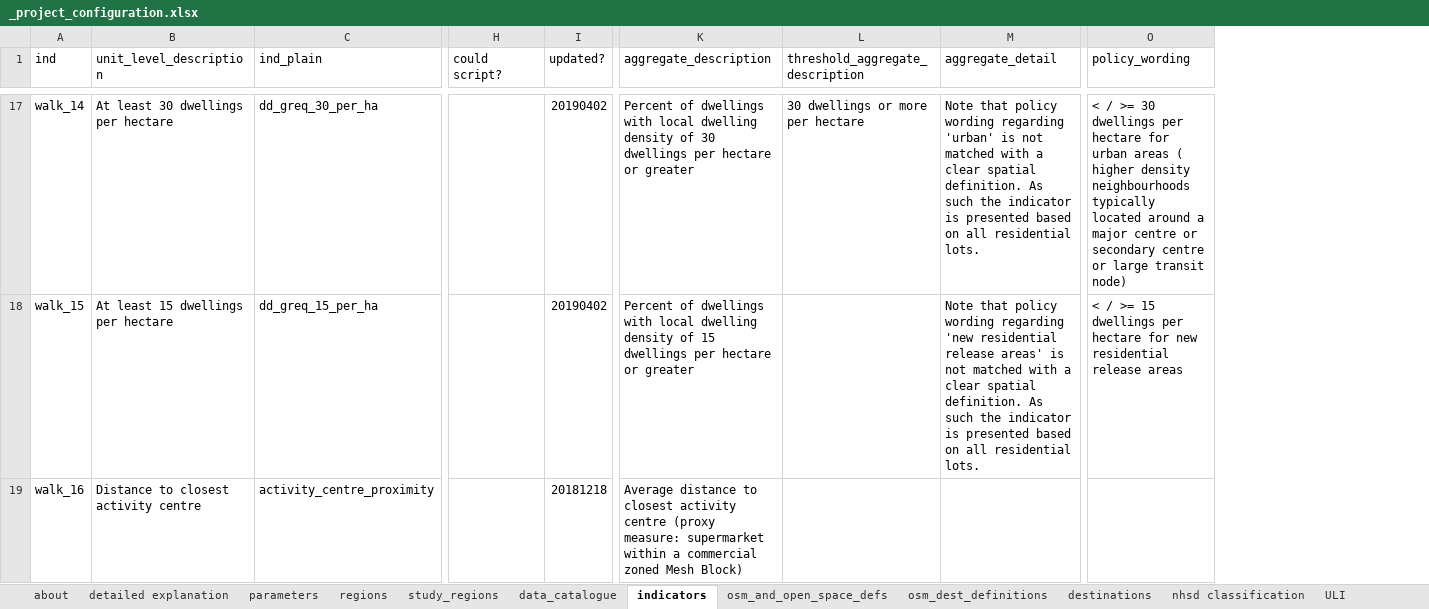
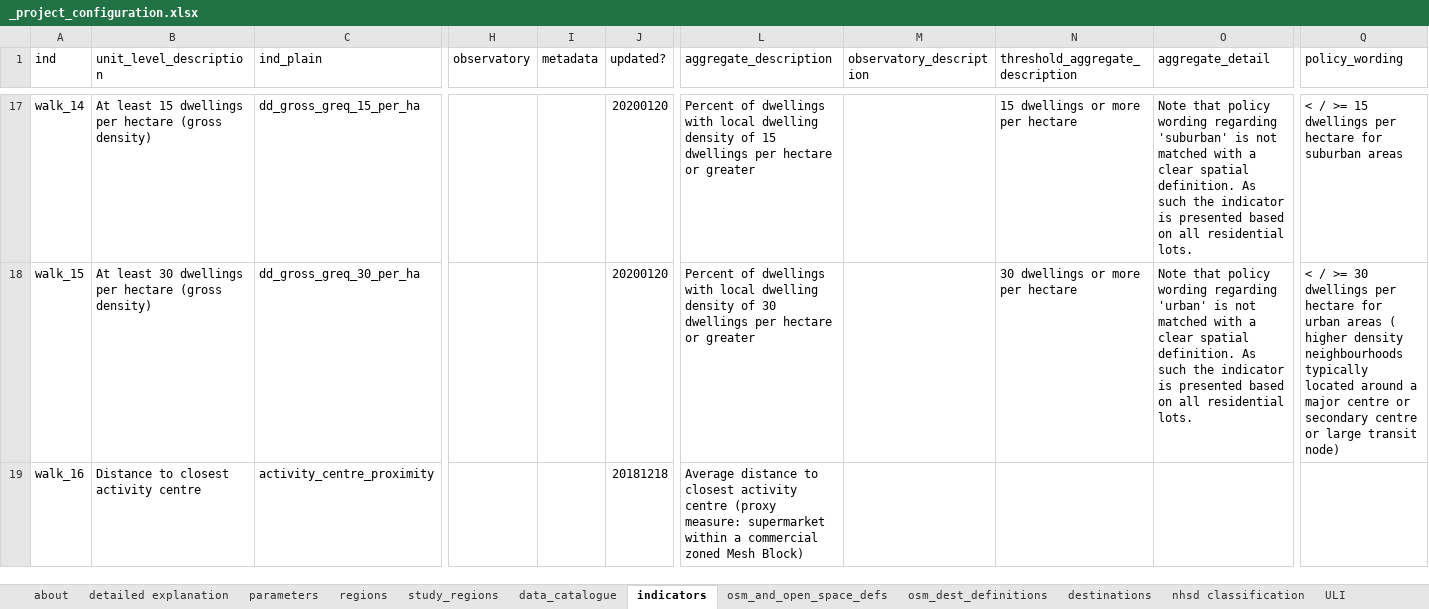
Before and after one commit to healthy-liveable-cities/australian-national-liveability-study, an Excel workbook: _project_configuration.xlsx, sheet indicators, drawn as a sheet; only a part is shown, gaps mark what is left out; values as stored, in another font and other column widths than the file's, no cell formats; removed rows and columns are numbered as before the commit, all else as after; the diff covers the shown part only; the diff names each change by its address in the sheet, - before the commit and + after, or states it on an @@ line.

```diff
--- a/_project_configuration.xlsx (sheet indicators)
+++ b/_project_configuration.xlsx (sheet indicators)
-column H (could script?), empty
+column H (observatory), empty
+column I (metadata), empty
+column M (observatory_description), empty
-B17 (unit_level_description): At least 30 dwellings per hectare
+B17 (unit_level_description): At least 15 dwellings per hectare (gross density)
-C17 (ind_plain): dd_greq_30_per_ha
+C17 (ind_plain): dd_gross_greq_15_per_ha
-J17:J18 (updated?): 20190402
+J17:J18 (updated?): 20200120
-L17 (aggregate_description): …density of 30 dwellings per…
+L17 (aggregate_description): …density of 15 dwellings per…
-N17 (threshold_aggregate_description): 30 dwellings or more per hectare
+N17 (threshold_aggregate_description): 15 dwellings or more per hectare
-O17 (aggregate_detail): …wording regarding 'urban' is not…
+O17 (aggregate_detail): …wording regarding 'suburban' is not…
-Q17 (policy_wording): …/ >= 30 dwellings per hectare for urban areas ( higher density neighbourhoods typically located around a major centre or secondary centre or large transit node)
+Q17 (policy_wording): …/ >= 15 dwellings per hectare for suburban areas
-B18 (unit_level_description): At least 15 dwellings per hectare
+B18 (unit_level_description): At least 30 dwellings per hectare (gross density)
-C18 (ind_plain): dd_greq_15_per_ha
+C18 (ind_plain): dd_gross_greq_30_per_ha
-L18 (aggregate_description): …density of 15 dwellings per…
+L18 (aggregate_description): …density of 30 dwellings per…
-N18 (threshold_aggregate_description): (empty)
+N18 (threshold_aggregate_description): 30 dwellings or more per hectare
-O18 (aggregate_detail): …wording regarding 'new residential release areas' is not…
+O18 (aggregate_detail): …wording regarding 'urban' is not…
-Q18 (policy_wording): …/ >= 15 dwellings per hectare for new residential release areas
+Q18 (policy_wording): …/ >= 30 dwellings per hectare for urban areas ( higher density neighbourhoods typically located around a major centre or secondary centre or large transit node)
```
Also changed, not shown: 14 added rows, 3 removed rows and 287 edited cells elsewhere in this sheet, cell formats, formulas that keep their value, 6 other files.
